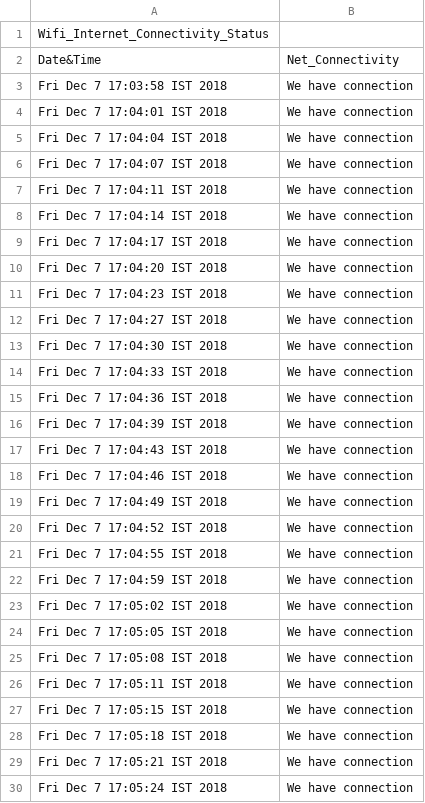
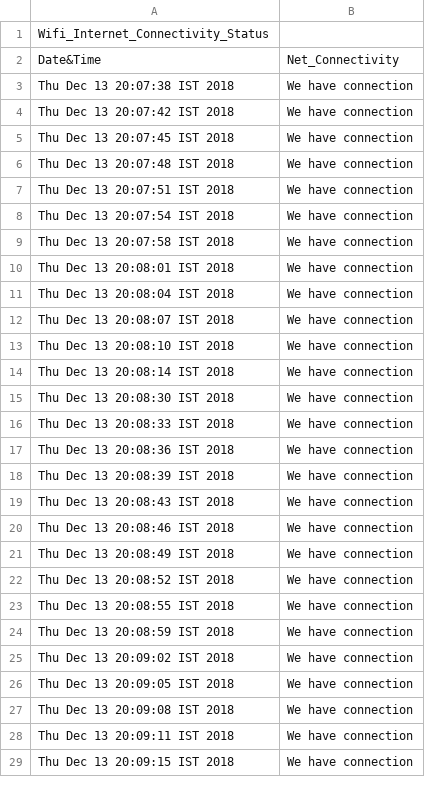
Before and after one commit to pratikprydotinfotech/CameraAttendanceSystem, a CSV file: Test_work/Thread/Test_Log/WifiNetLog.csv, drawn as a sheet; only a part is shown; the diff covers the shown part only.

```diff
--- a/Test_work/Thread/Test_Log/WifiNetLog.csv
+++ b/Test_work/Thread/Test_Log/WifiNetLog.csv
@@ -2,29 +2,28 @@ Wifi_Internet_Connectivity_Status
 Date&Time,Net_Connectivity
-Fri Dec  7 17:03:58 IST 2018, We have connection
-Fri Dec  7 17:04:01 IST 2018, We have connection
-Fri Dec  7 17:04:04 IST 2018, We have connection
-Fri Dec  7 17:04:07 IST 2018, We have connection
-Fri Dec  7 17:04:11 IST 2018, We have connection
-Fri Dec  7 17:04:14 IST 2018, We have connection
-Fri Dec  7 17:04:17 IST 2018, We have connection
-Fri Dec  7 17:04:20 IST 2018, We have connection
-Fri Dec  7 17:04:23 IST 2018, We have connection
-Fri Dec  7 17:04:27 IST 2018, We have connection
-Fri Dec  7 17:04:30 IST 2018, We have connection
-Fri Dec  7 17:04:33 IST 2018, We have connection
-Fri Dec  7 17:04:36 IST 2018, We have connection
-Fri Dec  7 17:04:39 IST 2018, We have connection
-Fri Dec  7 17:04:43 IST 2018, We have connection
-Fri Dec  7 17:04:46 IST 2018, We have connection
-Fri Dec  7 17:04:49 IST 2018, We have connection
-Fri Dec  7 17:04:52 IST 2018, We have connection
-Fri Dec  7 17:04:55 IST 2018, We have connection
-Fri Dec  7 17:04:59 IST 2018, We have connection
-Fri Dec  7 17:05:02 IST 2018, We have connection
-Fri Dec  7 17:05:05 IST 2018, We have connection
-Fri Dec  7 17:05:08 IST 2018, We have connection
-Fri Dec  7 17:05:11 IST 2018, We have connection
-Fri Dec  7 17:05:15 IST 2018, We have connection
-Fri Dec  7 17:05:18 IST 2018, We have connection
-Fri Dec  7 17:05:21 IST 2018, We have connection
-Fri Dec  7 17:05:24 IST 2018, We have connection
+Thu Dec 13 20:07:38 IST 2018, We have connection
+Thu Dec 13 20:07:42 IST 2018, We have connection
+Thu Dec 13 20:07:45 IST 2018, We have connection
+Thu Dec 13 20:07:48 IST 2018, We have connection
+Thu Dec 13 20:07:51 IST 2018, We have connection
+Thu Dec 13 20:07:54 IST 2018, We have connection
+Thu Dec 13 20:07:58 IST 2018, We have connection
+Thu Dec 13 20:08:01 IST 2018, We have connection
+Thu Dec 13 20:08:04 IST 2018, We have connection
+Thu Dec 13 20:08:07 IST 2018, We have connection
+Thu Dec 13 20:08:10 IST 2018, We have connection
+Thu Dec 13 20:08:14 IST 2018, We have connection
+Thu Dec 13 20:08:30 IST 2018, We have connection
+Thu Dec 13 20:08:33 IST 2018, We have connection
+Thu Dec 13 20:08:36 IST 2018, We have connection
+Thu Dec 13 20:08:39 IST 2018, We have connection
+Thu Dec 13 20:08:43 IST 2018, We have connection
+Thu Dec 13 20:08:46 IST 2018, We have connection
+Thu Dec 13 20:08:49 IST 2018, We have connection
+Thu Dec 13 20:08:52 IST 2018, We have connection
+Thu Dec 13 20:08:55 IST 2018, We have connection
+Thu Dec 13 20:08:59 IST 2018, We have connection
+Thu Dec 13 20:09:02 IST 2018, We have connection
+Thu Dec 13 20:09:05 IST 2018, We have connection
+Thu Dec 13 20:09:08 IST 2018, We have connection
+Thu Dec 13 20:09:11 IST 2018, We have connection
+Thu Dec 13 20:09:15 IST 2018, We have connection
```
Also changed, not shown: 3 removed rows and 14 edited cells elsewhere in this file, 20 other files.
